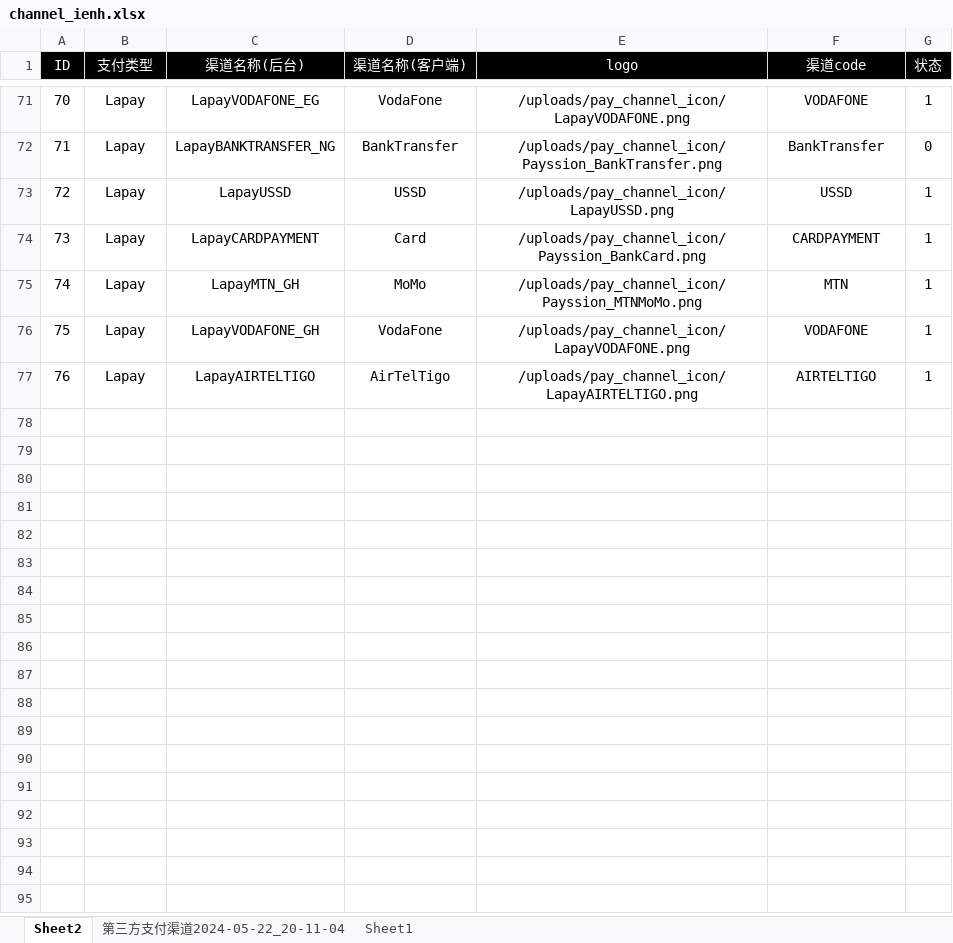
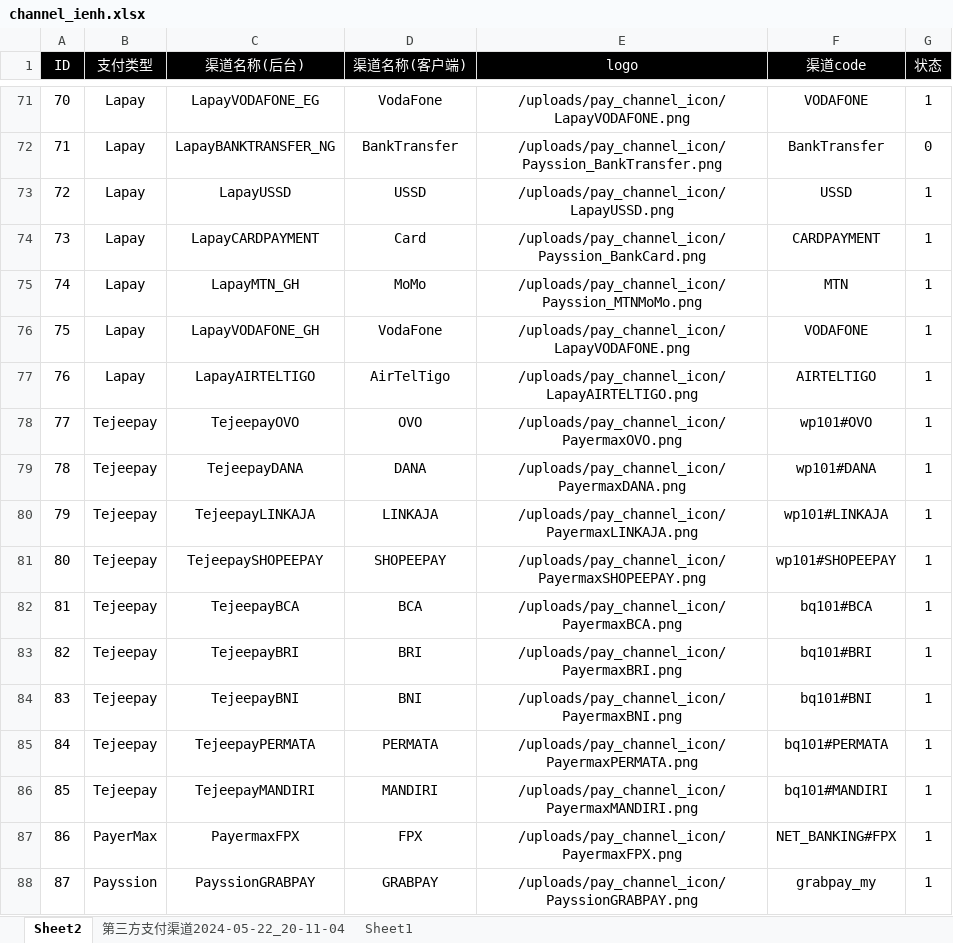
Before and after one commit to dash-lee/Order, an Excel workbook: Create_order/Excel Source/channel_ienh.xlsx, sheet Sheet2, drawn as a sheet; only a part is shown, gaps mark what is left out; values as stored, in another font and other column widths than the file's, no borders; the diff names each change by its address in the sheet, - before the commit and + after, or states it on an @@ line.

```diff
--- a/Create_order/Excel Source/channel_ienh.xlsx (sheet Sheet2)
+++ b/Create_order/Excel Source/channel_ienh.xlsx (sheet Sheet2)
+row 78: 77 | Tejeepay | TejeepayOVO | OVO | /uploads/pay_channel_icon/PayermaxOVO.png | wp101#OVO | 1
+row 79: 78 | Tejeepay | TejeepayDANA | DANA | /uploads/pay_channel_icon/PayermaxDANA.png | wp101#DANA | 1
+row 80: 79 | Tejeepay | TejeepayLINKAJA | LINKAJA | /uploads/pay_channel_icon/PayermaxLINKAJA.png | wp101#LINKAJA | 1
+row 81: 80 | Tejeepay | TejeepaySHOPEEPAY | SHOPEEPAY | /uploads/pay_channel_icon/PayermaxSHOPEEPAY.png | wp101#SHOPEEPAY | 1
+row 82: 81 | Tejeepay | TejeepayBCA | BCA | /uploads/pay_channel_icon/PayermaxBCA.png | bq101#BCA | 1
+row 83: 82 | Tejeepay | TejeepayBRI | BRI | /uploads/pay_channel_icon/PayermaxBRI.png | bq101#BRI | 1
+row 84: 83 | Tejeepay | TejeepayBNI | BNI | /uploads/pay_channel_icon/PayermaxBNI.png | bq101#BNI | 1
+row 85: 84 | Tejeepay | TejeepayPERMATA | PERMATA | /uploads/pay_channel_icon/PayermaxPERMATA.png | bq101#PERMATA | 1
+row 86: 85 | Tejeepay | TejeepayMANDIRI | MANDIRI | /uploads/pay_channel_icon/PayermaxMANDIRI.png | bq101#MANDIRI | 1
+row 87: 86 | PayerMax | PayermaxFPX | FPX | /uploads/pay_channel_icon/PayermaxFPX.png | NET_BANKING#FPX | 1
+row 88: 87 | Payssion | PayssionGRABPAY | GRABPAY | /uploads/pay_channel_icon/PayssionGRABPAY.png | grabpay_my | 1
```
Also changed, not shown: 1 other file.
